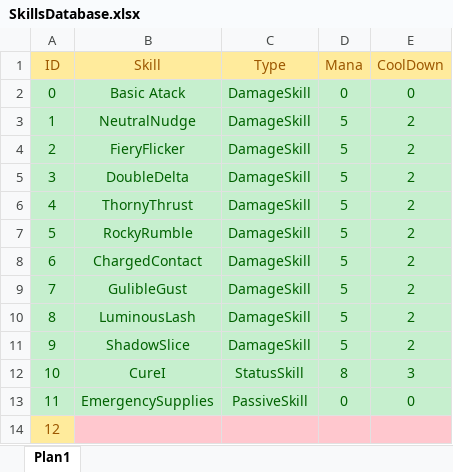
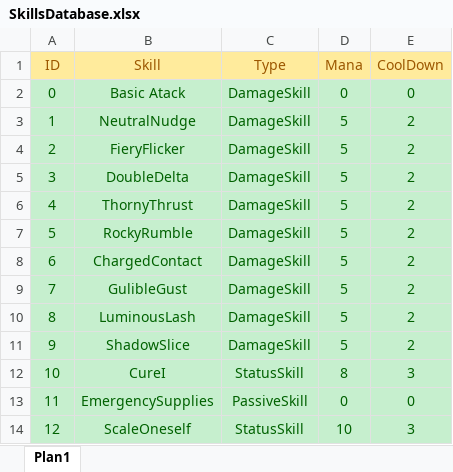
Before and after one commit to TheTheqs/DRoque-Lite, an Excel workbook: documentation/SkillsDatabase.xlsx, sheet Plan1, drawn as a sheet; values as stored, in another font and other column widths than the file's, no borders; the diff names each change by its address in the sheet, - before the commit and + after, or states it on an @@ line.

```diff
--- a/documentation/SkillsDatabase.xlsx (sheet Plan1)
+++ b/documentation/SkillsDatabase.xlsx (sheet Plan1)
@@ A14 fill: #FFEB9C → #C6EFCE, text colour: #9C5700 → #006100 @@
-B14 (Skill): (empty)
+B14 (Skill): ScaleOneself
-B14:E14 fill: #FFC7CE
+B14:E14 fill: #C6EFCE
-C14 (Type): (empty)
+C14 (Type): StatusSkill
-D14 (Mana): (empty)
+D14 (Mana): 10
-E14 (CoolDown): (empty)
+E14 (CoolDown): 3
```
Also changed, not shown: documentation/StatusEffect Database.xlsx, 21 other files.
